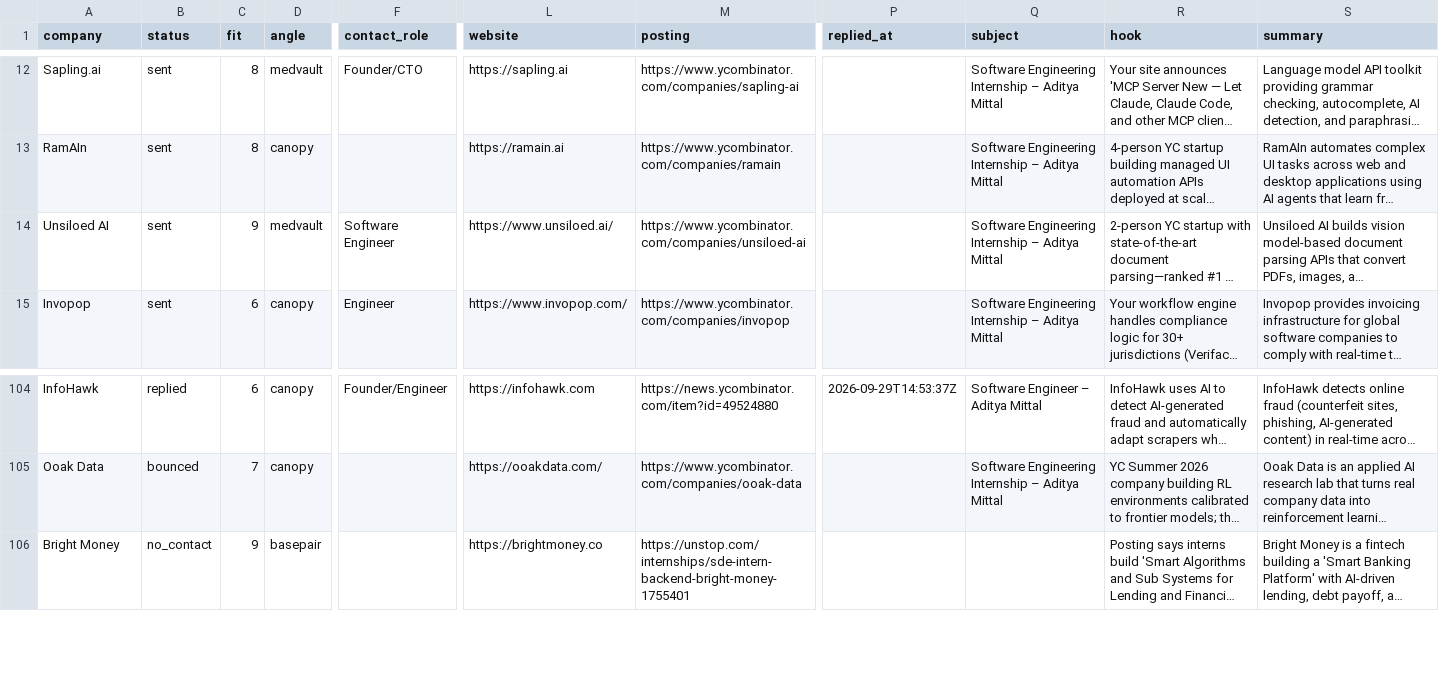
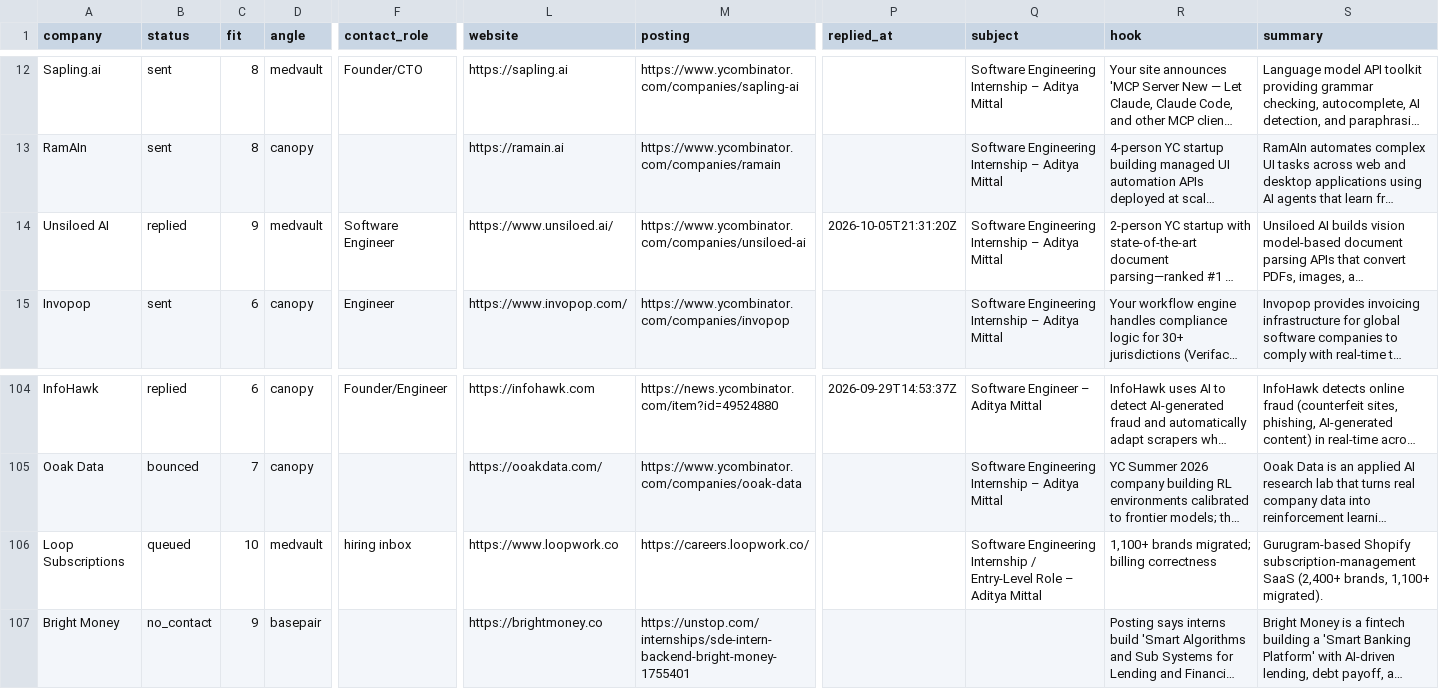
Before and after one commit to adityamittal-dot/volley, a CSV file: data/tracker.csv, drawn as a sheet; only a part is shown, gaps mark what is left out; long unchanged cells end in …; rows hold the shown columns only; the diff names each change by its address in the sheet, - before the commit and + after, or states it on an @@ line.

```diff
--- a/data/tracker.csv
+++ b/data/tracker.csv
-B14 (status): sent
+B14 (status): replied
-P14 (replied_at): (empty)
+P14 (replied_at): 2026-10-05T21:31:20Z
+row 106: Loop Subscriptions | queued | 10 | medvault | hiring inbox | https://www.loopwork.co | https://careers.loopwork.co/ |  | Software Engineering Internship / Entry-Level Role – Aditya Mittal | 1,100+ brands migrated; billing correctness | Gurugram-based Shopify subscription-management SaaS (2,400+ brands, 1,100+ migrated).
```
Also changed, not shown: 3 other files.
